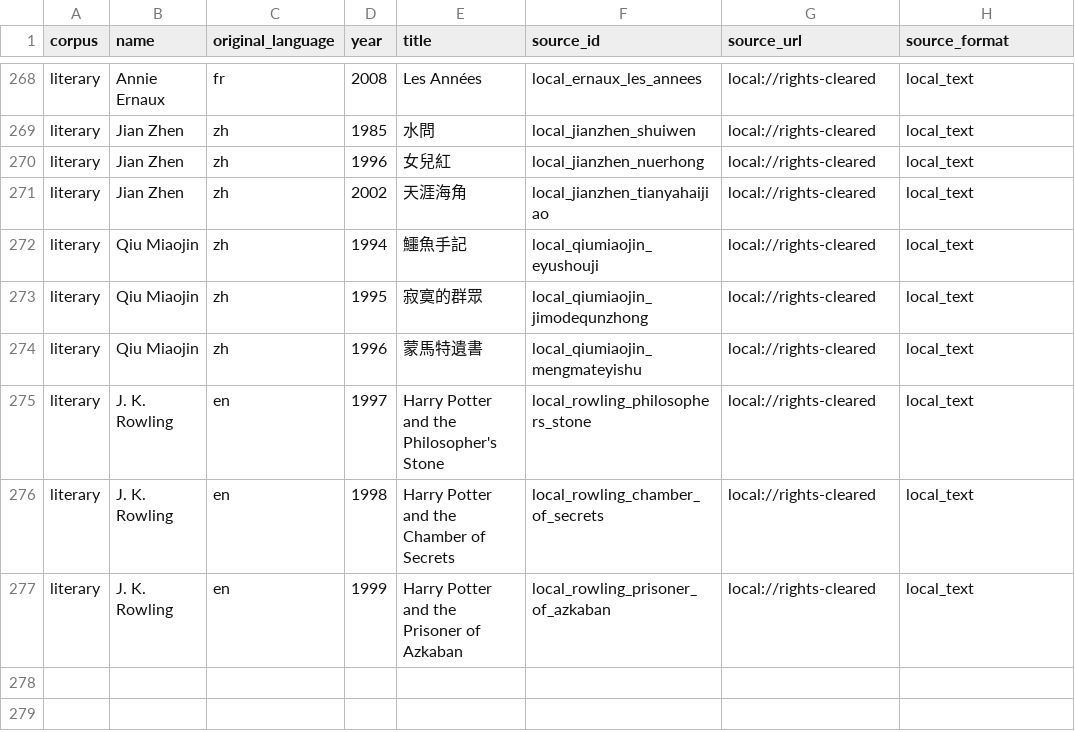
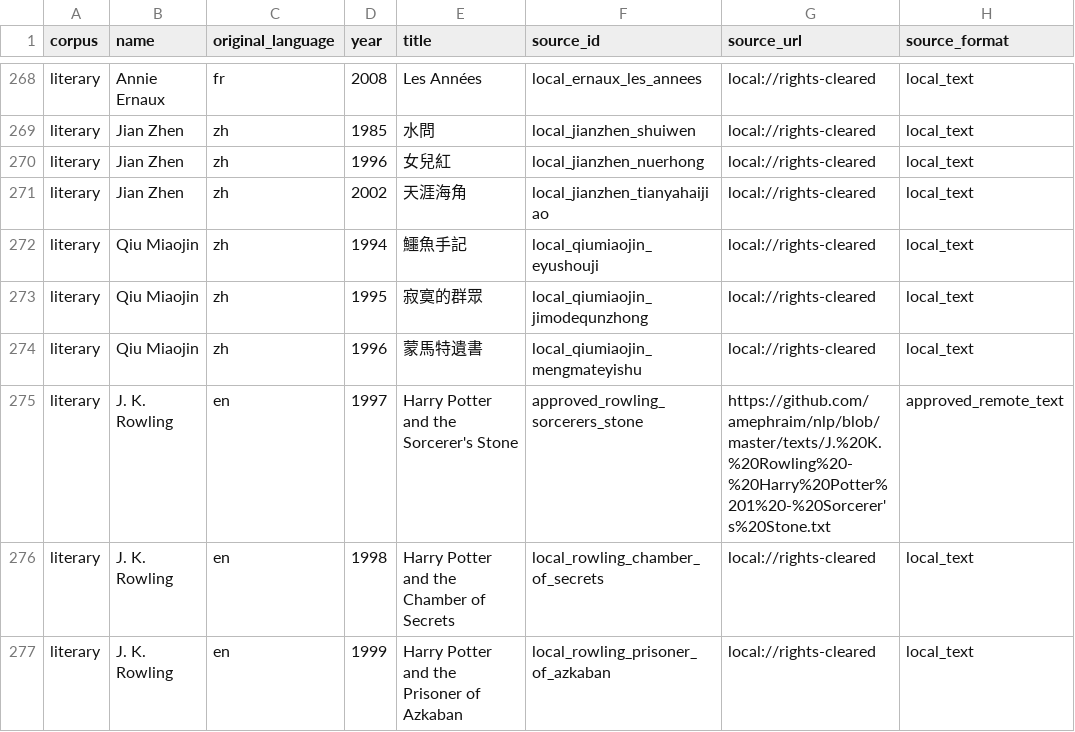
Before and after one commit to sylviachangdou-prayer/style_matching, a CSV file: data/source_registry/multilingual_source_catalog.csv, drawn as a sheet; only a part is shown, gaps mark what is left out.

Commit message:
model compare & expand sources

```diff
--- a/data/source_registry/multilingual_source_catalog.csv
+++ b/data/source_registry/multilingual_source_catalog.csv
@@ -274,3 +274,3 @@ literary,Qiu Miaojin,zh,1995,寂寞的群眾,local_qiumiaojin_jimodequnzhong,loc
 literary,Qiu Miaojin,zh,1996,蒙馬特遺書,local_qiumiaojin_mengmateyishu,local://rights-cleared,local_text
-literary,J. K. Rowling,en,1997,Harry Potter and the Philosopher's Stone,local_rowling_philosophers_stone,local://rights-cleared,local_text
+literary,J. K. Rowling,en,1997,Harry Potter and the Sorcerer's Stone,approved_rowling_sorcerers_stone,https://github.com/amephraim/nlp/blob/master/texts/J.%20K.%20Rowling%20-%20Harry%20Potter%201%20-%20Sorcerer's%20Stone.txt,approved_remote_text
 literary,J. K. Rowling,en,1998,Harry Potter and the Chamber of Secrets,local_rowling_chamber_of_secrets,local://rights-cleared,local_text
```
Also changed, not shown: 46 other files.
